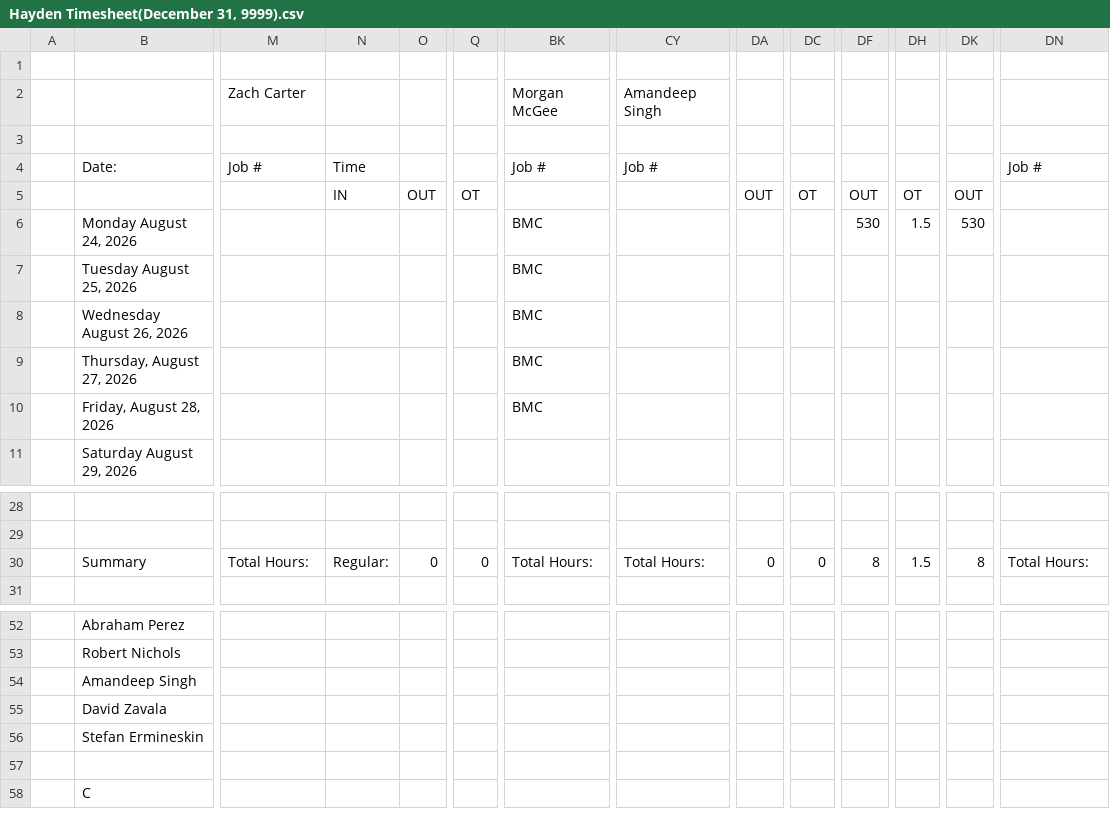
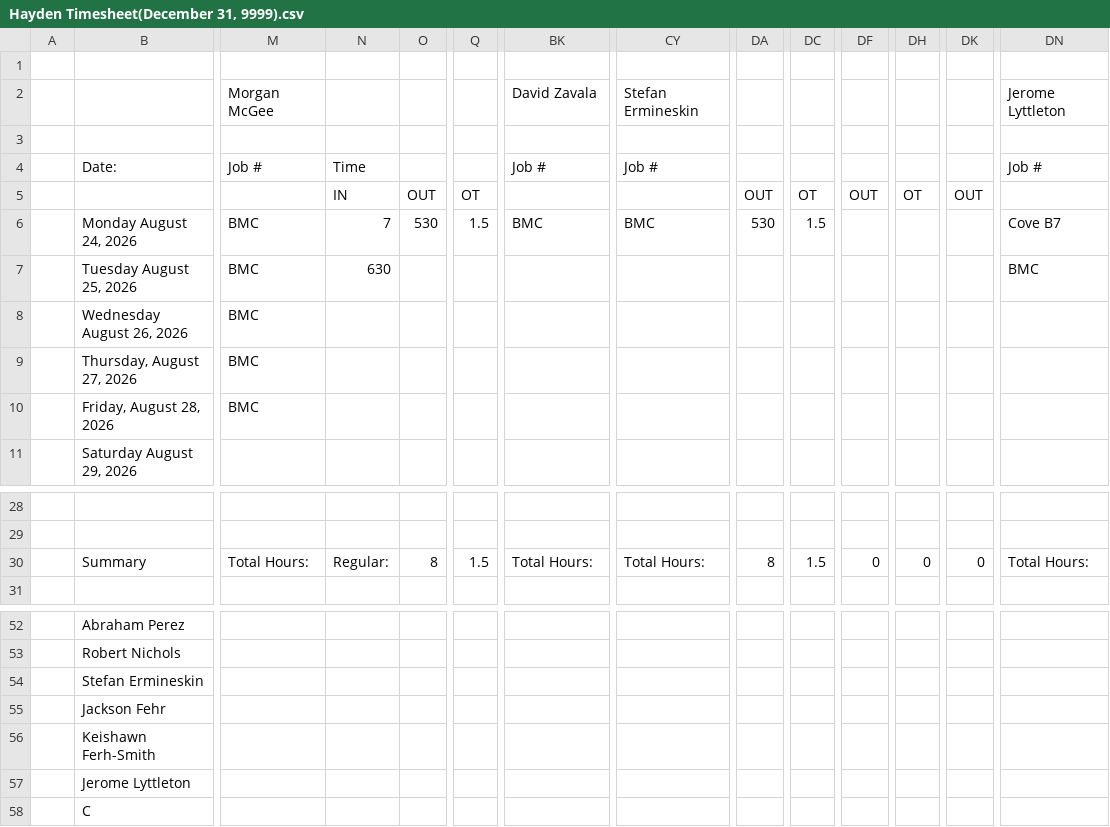
Before and after one commit to lyndon-weber-LLC/headcount-dashboard, a CSV file: data/live/Hayden Timesheet(December 31, 9999).csv, drawn as a sheet; only a part is shown, gaps mark what is left out; removed rows and columns are numbered as before the commit, all else as after; rows hold the shown columns only; the diff covers the shown part only; the diff names each change by its address in the sheet, - before the commit and + after, or states it on an @@ line.

```diff
--- a/data/live/Hayden Timesheet(December 31, 9999).csv
+++ b/data/live/Hayden Timesheet(December 31, 9999).csv
-M2: Zach Carter
+M2: Morgan McGee
-BK2: Morgan McGee
+BK2: David Zavala
-CY2: Amandeep Singh
+CY2: Stefan Ermineskin
-DN2: (empty)
+DN2: Jerome Lyttleton
-M6:M10: (empty)
+M6:M10: BMC
-N6: (empty)
+N6: 7
-O6: (empty)
+O6: 530
-Q6: (empty)
+Q6: 1.5
-CY6: (empty)
+CY6: BMC
-DA6: (empty)
+DA6: 530
-DC6: (empty)
+DC6: 1.5
-DF6: 530
+DF6: (empty)
-DH6: 1.5
+DH6: (empty)
-DK6: 530
+DK6: (empty)
-DN6: (empty)
+DN6: Cove B7
-N7: (empty)
+N7: 630
-BK7:BK10: BMC
+BK7:BK10: (empty)
-DN7: (empty)
+DN7: BMC
-O30: 0
+O30: 8
-Q30: 0
+Q30: 1.5
-DA30: 0
+DA30: 8
-DC30: 0
+DC30: 1.5
-DF30: 8
+DF30: 0
-DH30: 1.5
+DH30: 0
-DK30: 8
+DK30: 0
-row 54:  | Amandeep Singh
-row 55:  | David Zavala
-B55: (empty)
+B55: Jackson Fehr
+row 56:  | Keishawn Ferh-Smith
+row 57:  | Jerome Lyttleton
```
Also changed, not shown: 28 edited cells elsewhere in this file, data/live/Carlisle Timesheet(December 31, 9999).csv, data/live/Sam Brent Timesheet(June 30, 2026).csv, 9 other files.
